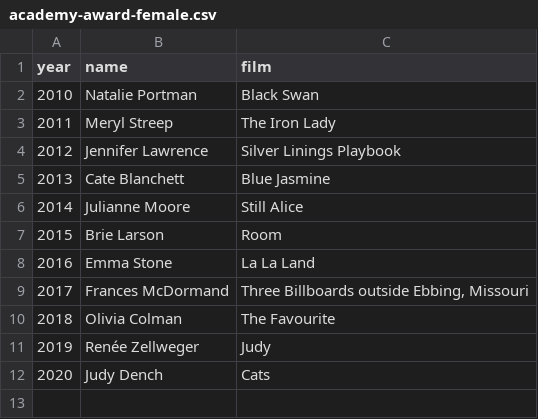
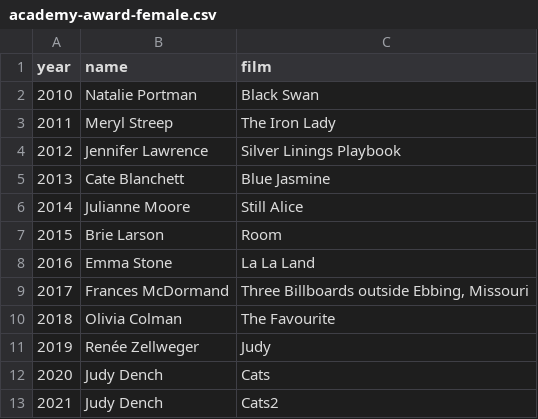
Before and after one commit to alazhall/films, a CSV file: academy-award-female.csv, drawn as a sheet.

Commit message:
add 2021

```diff
--- a/academy-award-female.csv
+++ b/academy-award-female.csv
@@ -12 +12,2 @@ year,name,film
 2020,"Judy Dench","Cats"
+2021,"Judy Dench","Cats2"
```
